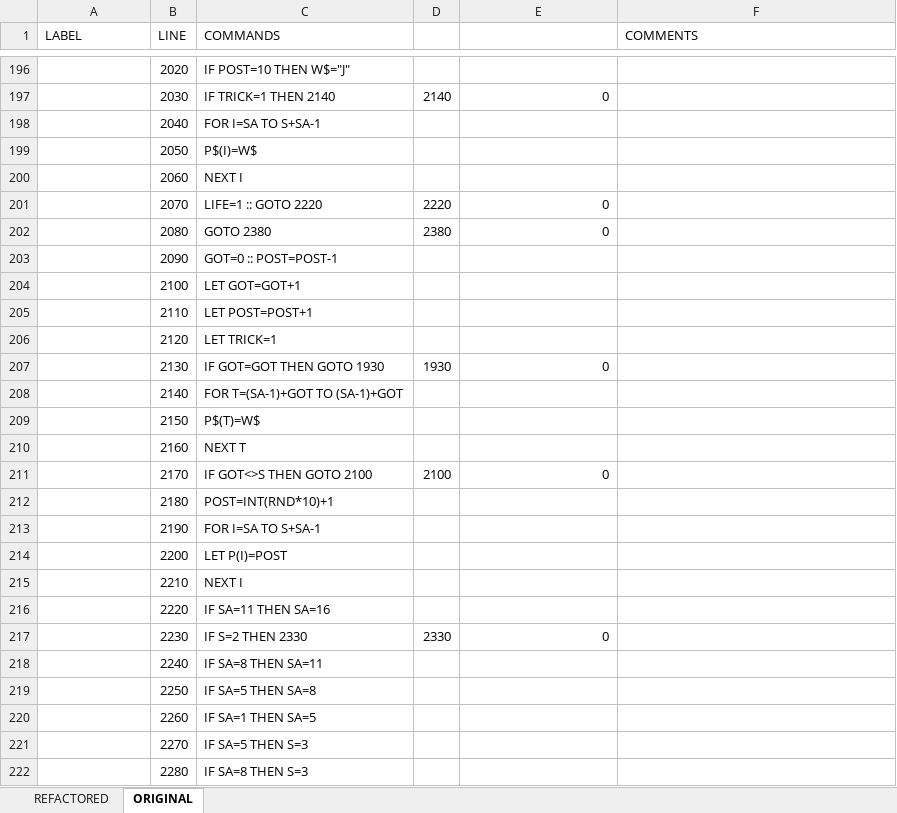
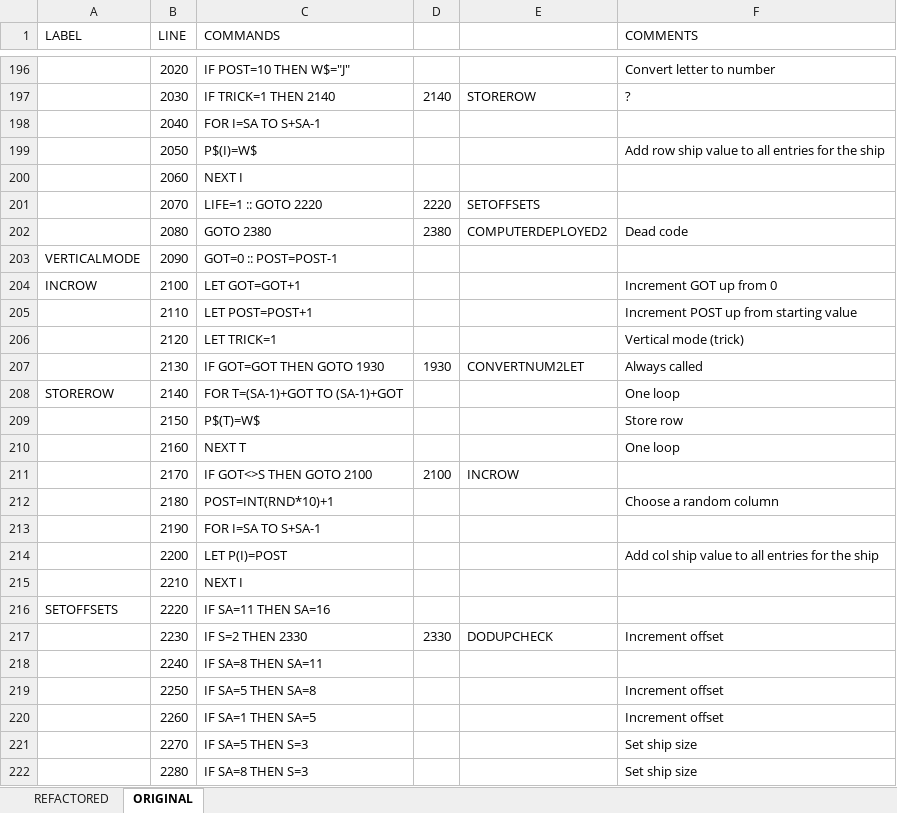
Before and after one commit to seanwo/ti994a, an Excel workbook: battleship.xlsx, sheet ORIGINAL, drawn as a sheet; only a part is shown, gaps mark what is left out; values as stored, in another font and other column widths than the file's, no cell formats; conditional formats not drawn; the diff covers the shown part only; the diff names each change by its address in the sheet, - before the commit and + after, or states it on an @@ line.

Commit message:
auto deploy and computer deploy ships done

```diff
--- a/battleship.xlsx (sheet ORIGINAL)
+++ b/battleship.xlsx (sheet ORIGINAL)
-F196 (COMMENTS): (empty)
+F196 (COMMENTS): Convert letter to number
-E197: 0
+E197: STOREROW
-F197 (COMMENTS): (empty)
+F197 (COMMENTS): ?
-F199 (COMMENTS): (empty)
+F199 (COMMENTS): Add row ship value to all entries for the ship
-E201: 0
+E201: SETOFFSETS
-E202: 0
+E202: COMPUTERDEPLOYED2
-F202 (COMMENTS): (empty)
+F202 (COMMENTS): Dead code
-A203 (LABEL): (empty)
+A203 (LABEL): VERTICALMODE
-A204 (LABEL): (empty)
+A204 (LABEL): INCROW
-F204 (COMMENTS): (empty)
+F204 (COMMENTS): Increment GOT up from 0
-F205 (COMMENTS): (empty)
+F205 (COMMENTS): Increment POST up from starting value
-F206 (COMMENTS): (empty)
+F206 (COMMENTS): Vertical mode (trick)
-E207: 0
+E207: CONVERTNUM2LET
-F207 (COMMENTS): (empty)
+F207 (COMMENTS): Always called
-A208 (LABEL): (empty)
+A208 (LABEL): STOREROW
-F208 (COMMENTS): (empty)
+F208 (COMMENTS): One loop
-F209 (COMMENTS): (empty)
+F209 (COMMENTS): Store row
-F210 (COMMENTS): (empty)
+F210 (COMMENTS): One loop
-E211: 0
+E211: INCROW
-F212 (COMMENTS): (empty)
+F212 (COMMENTS): Choose a random column
-F214 (COMMENTS): (empty)
+F214 (COMMENTS): Add col ship value to all entries for the ship
-A216 (LABEL): (empty)
+A216 (LABEL): SETOFFSETS
-E217: 0
+E217: DODUPCHECK
-F217 (COMMENTS): (empty)
+F217 (COMMENTS): Increment offset
-F219:F220 (COMMENTS): (empty)
+F219:F220 (COMMENTS): Increment offset
-F221:F222 (COMMENTS): (empty)
+F221:F222 (COMMENTS): Set ship size
```
Also changed, not shown: 44 edited cells elsewhere in this sheet, sheet REFACTORED, cell formats, formulas that keep their value, 1 other file.
